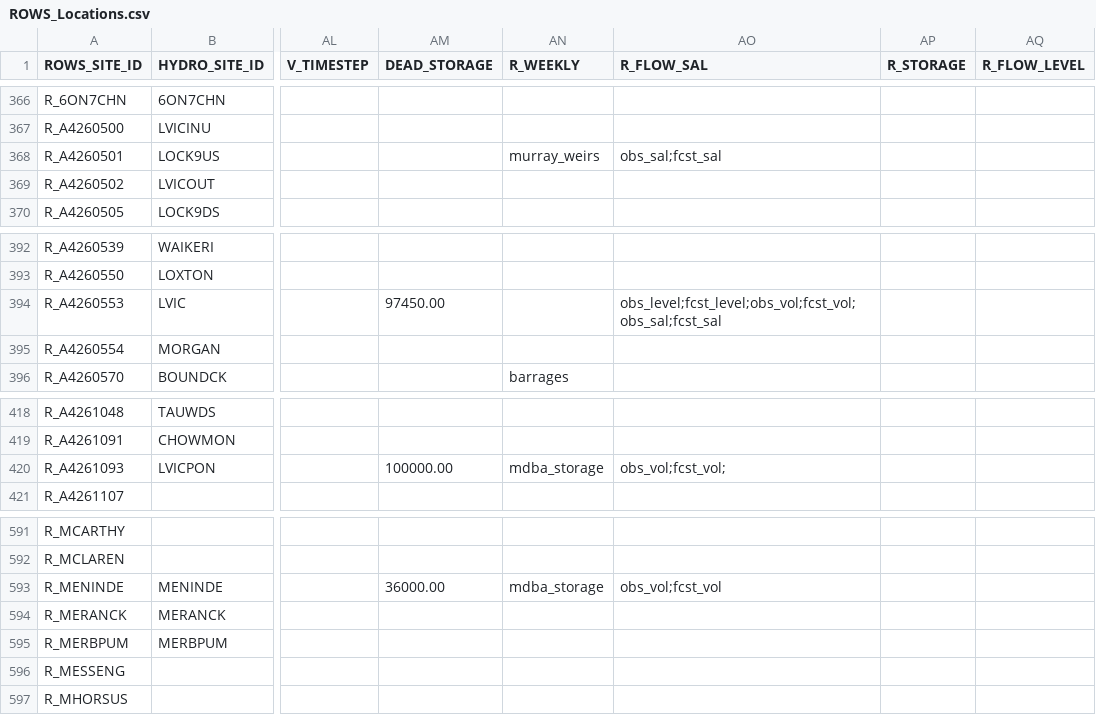
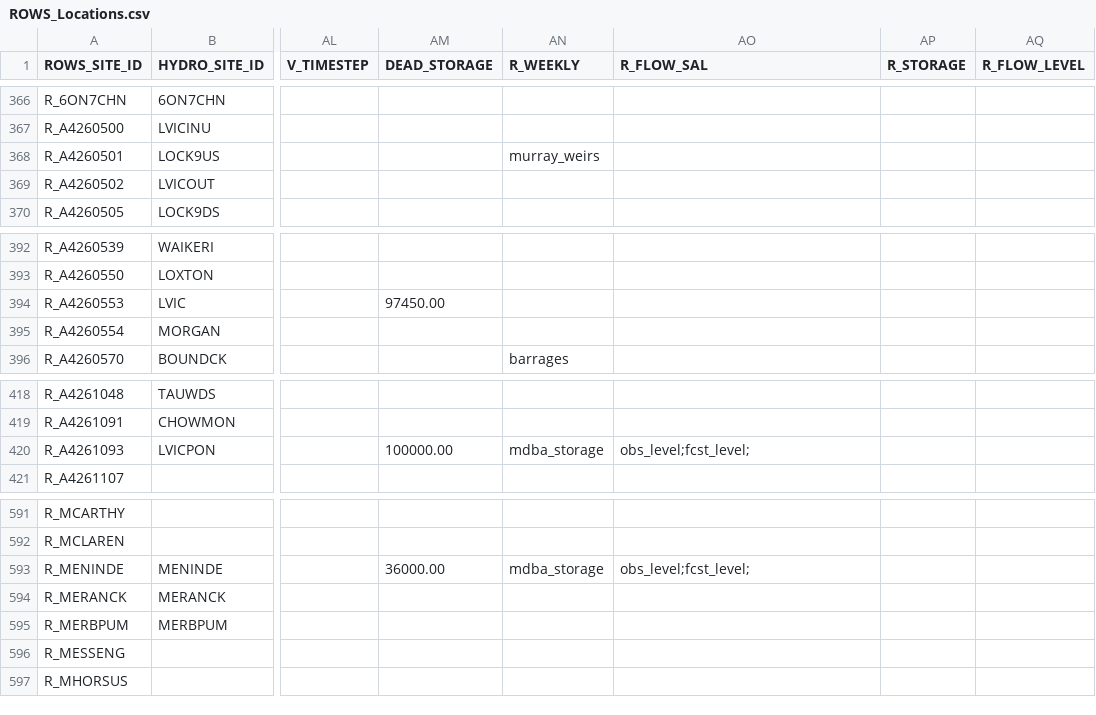
Before and after one commit to lawrenceMDBA/test, a CSV file: Config/MapLayerFiles/ROWS_Locations.csv, drawn as a sheet; only a part is shown, gaps mark what is left out; the diff covers the shown part only; the diff names each change by its address in the sheet, - before the commit and + after, or states it on an @@ line.

Commit message:
config Changes for flow and sal

```diff
--- a/Config/MapLayerFiles/ROWS_Locations.csv
+++ b/Config/MapLayerFiles/ROWS_Locations.csv
-AO368 (R_FLOW_SAL): obs_sal;fcst_sal
+AO368 (R_FLOW_SAL): (empty)
-AO394 (R_FLOW_SAL): obs_level;fcst_level;obs_vol;fcst_vol;obs_sal;fcst_sal
+AO394 (R_FLOW_SAL): (empty)
-AO420 (R_FLOW_SAL): obs_vol;fcst_vol;
+AO420 (R_FLOW_SAL): obs_level;fcst_level;
-AO593 (R_FLOW_SAL): obs_vol;fcst_vol
+AO593 (R_FLOW_SAL): obs_level;fcst_level;
```
Also changed, not shown: 16 edited cells elsewhere in this file, 1 other file.
